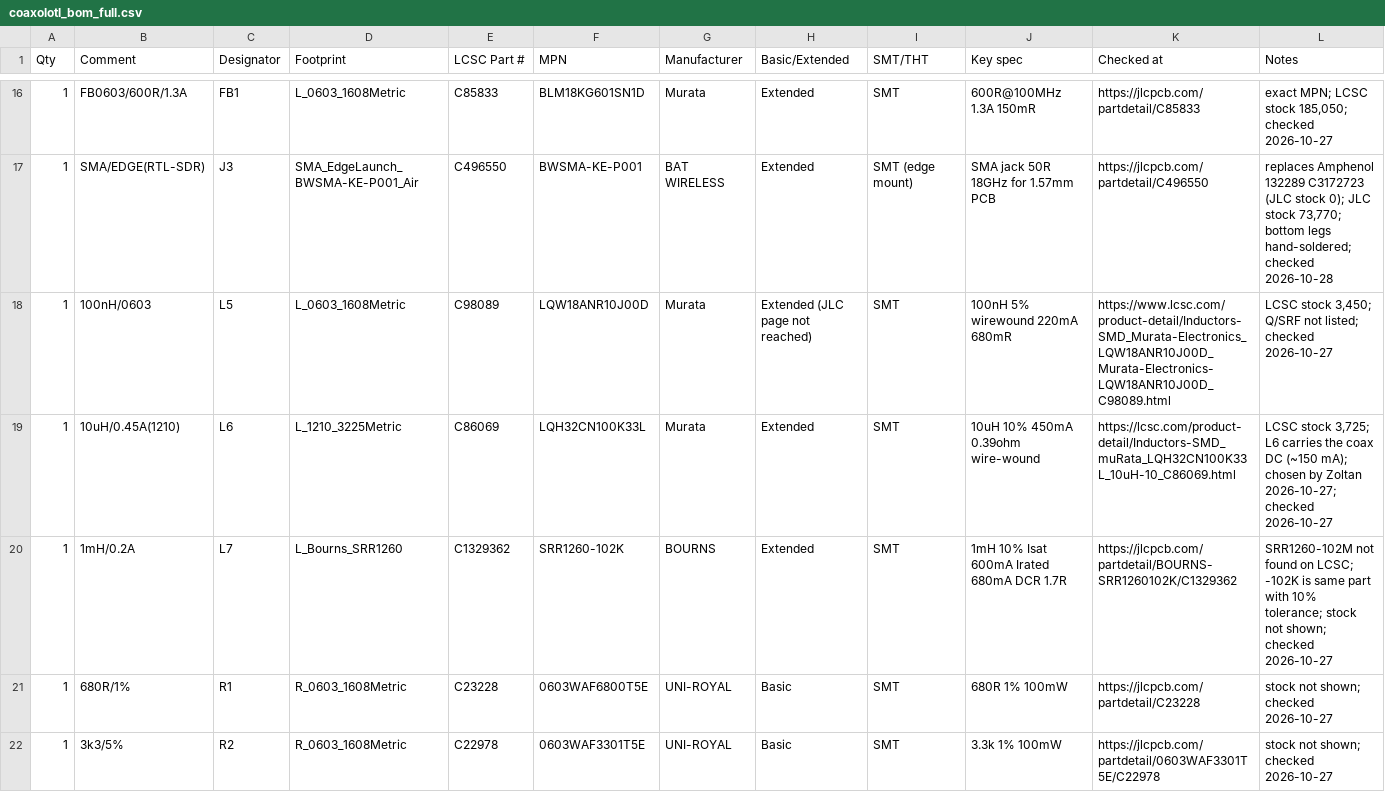
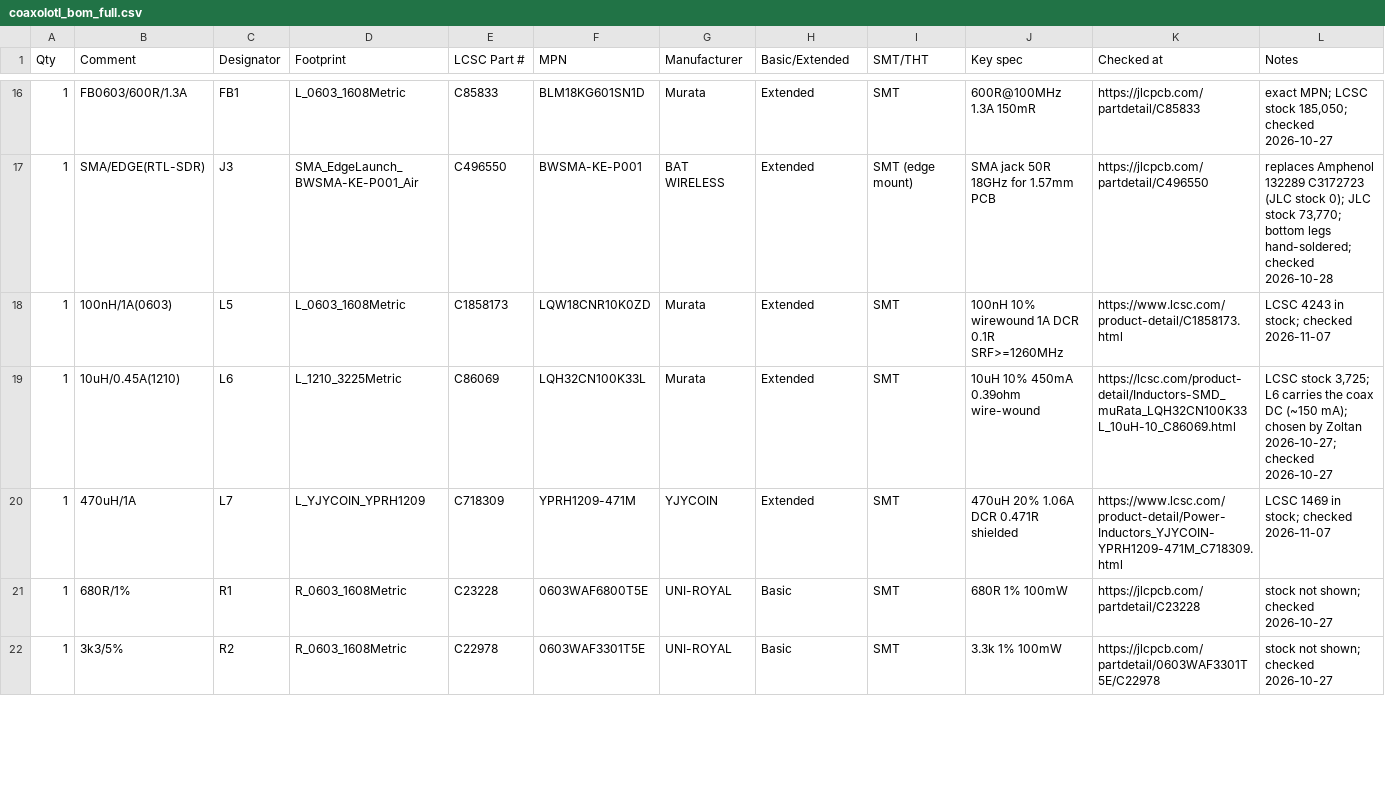
Before and after one commit to z2labs/coaxolotl, a CSV file: hardware/kicad_ctrl/jlc/coaxolotl_bom_full.csv, drawn as a sheet; only a part is shown, gaps mark what is left out; the diff covers the shown part only.

```diff
--- a/hardware/kicad_ctrl/jlc/coaxolotl_bom_full.csv
+++ b/hardware/kicad_ctrl/jlc/coaxolotl_bom_full.csv
@@ -17,5 +17,5 @@ Qty,Comment,Designator,Footprint,LCSC Part #,MPN,Manufacturer,Basic/Extended,SMT
 1,SMA/EDGE(RTL-SDR),J3,SMA_EdgeLaunch_BWSMA-KE-P001_Air,C496550,BWSMA-KE-P001,BAT WIRELESS,Extended,SMT (edge mount),SMA jack 50R 18GHz for 1.57mm PCB,https://jlcpcb.com/partdetail/C496550,"replaces Amphenol 132289 C3172723 (JLC stock 0); JLC stock 73,770; bottom legs hand-soldered; checked 2026-10-28"
-1,100nH/0603,L5,L_0603_1608Metric,C98089,LQW18ANR10J00D,Murata,Extended (JLC page not reached),SMT,100nH 5% wirewound 220mA 680mR,https://www.lcsc.com/product-detail/Inductors-SMD_Murata-Electronics_LQW18ANR10J00D_Murata-Electronics-LQW18ANR10J00D_C98089.html,"LCSC stock 3,450; Q/SRF not listed; checked 2026-10-27"
+1,100nH/1A(0603),L5,L_0603_1608Metric,C1858173,LQW18CNR10K0ZD,Murata,Extended,SMT,100nH 10% wirewound 1A DCR 0.1R SRF>=1260MHz,https://www.lcsc.com/product-detail/C1858173.html,LCSC 4243 in stock; checked 2026-11-07
 1,10uH/0.45A(1210),L6,L_1210_3225Metric,C86069,LQH32CN100K33L,Murata,Extended,SMT,10uH 10% 450mA 0.39ohm wire-wound,https://lcsc.com/product-detail/Inductors-SMD_muRata_LQH32CN100K33L_10uH-10_C86069.html,"LCSC stock 3,725; L6 carries the coax DC (~150 mA); chosen by Zoltan 2026-10-27; checked 2026-10-27"
-1,1mH/0.2A,L7,L_Bourns_SRR1260,C1329362,SRR1260-102K,BOURNS,Extended,SMT,1mH 10% Isat 600mA Irated 680mA DCR 1.7R,https://jlcpcb.com/partdetail/BOURNS-SRR1260102K/C1329362,SRR1260-102M not found on LCSC; -102K is same part with 10% tolerance; stock not shown; checked 2026-10-27
+1,470uH/1A,L7,L_YJYCOIN_YPRH1209,C718309,YPRH1209-471M,YJYCOIN,Extended,SMT,470uH 20% 1.06A DCR 0.471R shielded,https://www.lcsc.com/product-detail/Power-Inductors_YJYCOIN-YPRH1209-471M_C718309.html,LCSC 1469 in stock; checked 2026-11-07
 1,680R/1%,R1,R_0603_1608Metric,C23228,0603WAF6800T5E,UNI-ROYAL,Basic,SMT,680R 1% 100mW,https://jlcpcb.com/partdetail/C23228,stock not shown; checked 2026-10-27
```
Also changed, not shown: 6 edited cells elsewhere in this file, hardware/kicad_ctrl/jlc/coaxolotl_bom_jlc.csv, hardware/kicad_ctrl/jlc/coaxolotl_bom_jlc_top.csv, 9 other files.
